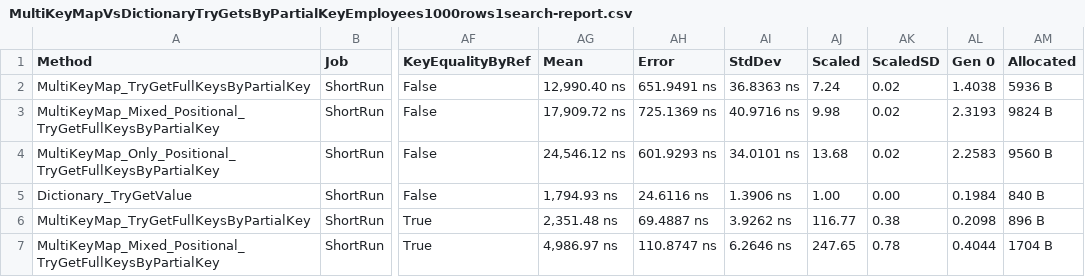
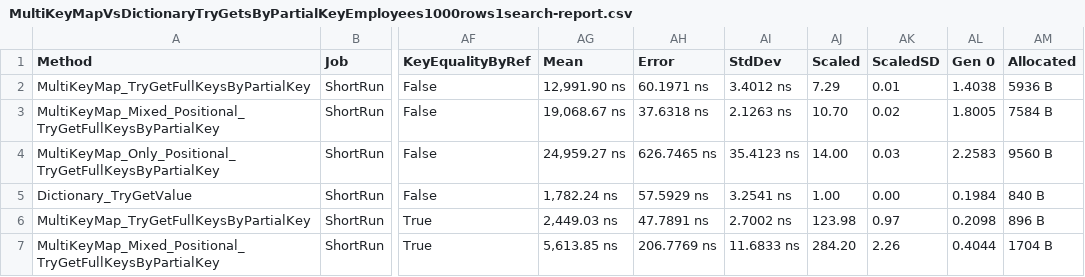
Before and after one commit to protobufel/multikeymapcsharp, a CSV file: MultiKeyMapBenchmarks/BenchmarkDotNet.Artifacts/results/MultiKeyMapVsDictionaryTryGetsByPartialKeyEmployees1000rows1search-report.csv, drawn as a sheet; only a part is shown, gaps mark what is left out; the diff covers the shown part only; the diff names each change by its address in the sheet, - before the commit and + after, or states it on an @@ line.

```diff
--- a/MultiKeyMapBenchmarks/BenchmarkDotNet.Artifacts/results/MultiKeyMapVsDictionaryTryGetsByPartialKeyEmployees1000rows1search-report.csv
+++ b/MultiKeyMapBenchmarks/BenchmarkDotNet.Artifacts/results/MultiKeyMapVsDictionaryTryGetsByPartialKeyEmployees1000rows1search-report.csv
-AG2 (Mean): 12,990.40 ns
+AG2 (Mean): 12,991.90 ns
-AH2 (Error): 651.9491 ns
+AH2 (Error): 60.1971 ns
-AI2 (StdDev): 36.8363 ns
+AI2 (StdDev): 3.4012 ns
-AJ2 (Scaled): 7.24
+AJ2 (Scaled): 7.29
-AK2 (ScaledSD): 0.02
+AK2 (ScaledSD): 0.01
-AG3 (Mean): 17,909.72 ns
+AG3 (Mean): 19,068.67 ns
-AH3 (Error): 725.1369 ns
+AH3 (Error): 37.6318 ns
-AI3 (StdDev): 40.9716 ns
+AI3 (StdDev): 2.1263 ns
-AJ3 (Scaled): 9.98
+AJ3 (Scaled): 10.70
-AL3 (Gen 0): 2.3193
+AL3 (Gen 0): 1.8005
-AM3 (Allocated): 9824 B
+AM3 (Allocated): 7584 B
-AG4 (Mean): 24,546.12 ns
+AG4 (Mean): 24,959.27 ns
-AH4 (Error): 601.9293 ns
+AH4 (Error): 626.7465 ns
-AI4 (StdDev): 34.0101 ns
+AI4 (StdDev): 35.4123 ns
-AJ4 (Scaled): 13.68
+AJ4 (Scaled): 14.00
-AK4 (ScaledSD): 0.02
+AK4 (ScaledSD): 0.03
-AG5 (Mean): 1,794.93 ns
+AG5 (Mean): 1,782.24 ns
-AH5 (Error): 24.6116 ns
+AH5 (Error): 57.5929 ns
-AI5 (StdDev): 1.3906 ns
+AI5 (StdDev): 3.2541 ns
-AG6 (Mean): 2,351.48 ns
+AG6 (Mean): 2,449.03 ns
-AH6 (Error): 69.4887 ns
+AH6 (Error): 47.7891 ns
-AI6 (StdDev): 3.9262 ns
+AI6 (StdDev): 2.7002 ns
-AJ6 (Scaled): 116.77
+AJ6 (Scaled): 123.98
-AK6 (ScaledSD): 0.38
+AK6 (ScaledSD): 0.97
-AG7 (Mean): 4,986.97 ns
+AG7 (Mean): 5,613.85 ns
-AH7 (Error): 110.8747 ns
+AH7 (Error): 206.7769 ns
-AI7 (StdDev): 6.2646 ns
+AI7 (StdDev): 11.6833 ns
-AJ7 (Scaled): 247.65
+AJ7 (Scaled): 284.20
-AK7 (ScaledSD): 0.78
+AK7 (ScaledSD): 2.26
```
Also changed, not shown: 113 edited cells elsewhere in this file, 5 other files.
